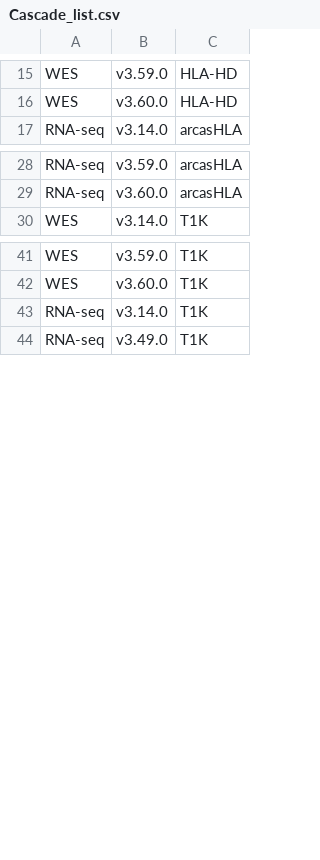
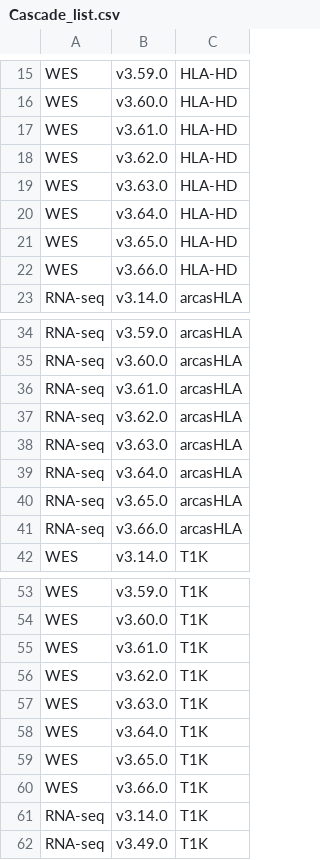
Before and after one commit to m1301405/ShinyHLA, a CSV file: Cascade_list.csv, drawn as a sheet; only a part is shown, gaps mark what is left out; the diff covers the shown part only.

Commit message:
update cascade list

```diff
--- a/Cascade_list.csv
+++ b/Cascade_list.csv
@@ -16,2 +16,8 @@ WES,v3.59.0,HLA-HD
 WES,v3.60.0,HLA-HD
+WES,v3.61.0,HLA-HD
+WES,v3.62.0,HLA-HD
+WES,v3.63.0,HLA-HD
+WES,v3.64.0,HLA-HD
+WES,v3.65.0,HLA-HD
+WES,v3.66.0,HLA-HD
 RNA-seq,v3.14.0,arcasHLA
@@ -29,2 +35,8 @@ RNA-seq,v3.59.0,arcasHLA
 RNA-seq,v3.60.0,arcasHLA
+RNA-seq,v3.61.0,arcasHLA
+RNA-seq,v3.62.0,arcasHLA
+RNA-seq,v3.63.0,arcasHLA
+RNA-seq,v3.64.0,arcasHLA
+RNA-seq,v3.65.0,arcasHLA
+RNA-seq,v3.66.0,arcasHLA
 WES,v3.14.0,T1K
@@ -42,2 +54,8 @@ WES,v3.59.0,T1K
 WES,v3.60.0,T1K
+WES,v3.61.0,T1K
+WES,v3.62.0,T1K
+WES,v3.63.0,T1K
+WES,v3.64.0,T1K
+WES,v3.65.0,T1K
+WES,v3.66.0,T1K
 RNA-seq,v3.14.0,T1K
```
Also changed, not shown: 6 added rows elsewhere in this file.
